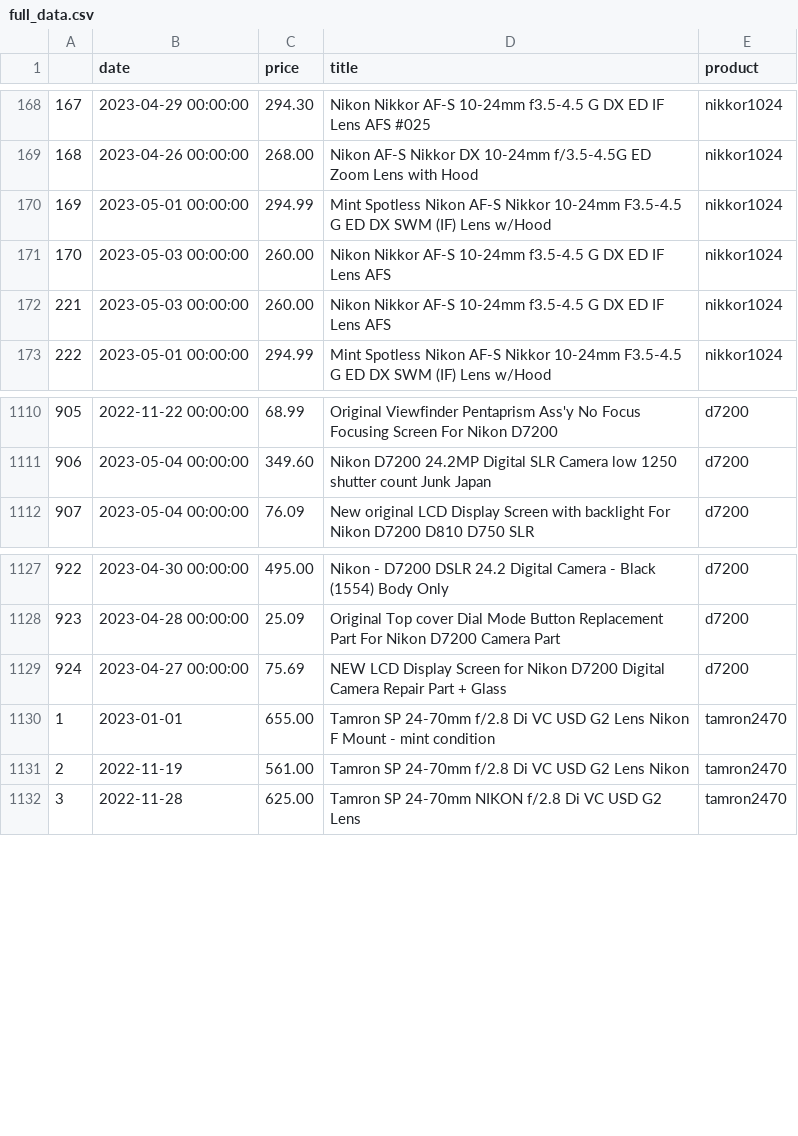
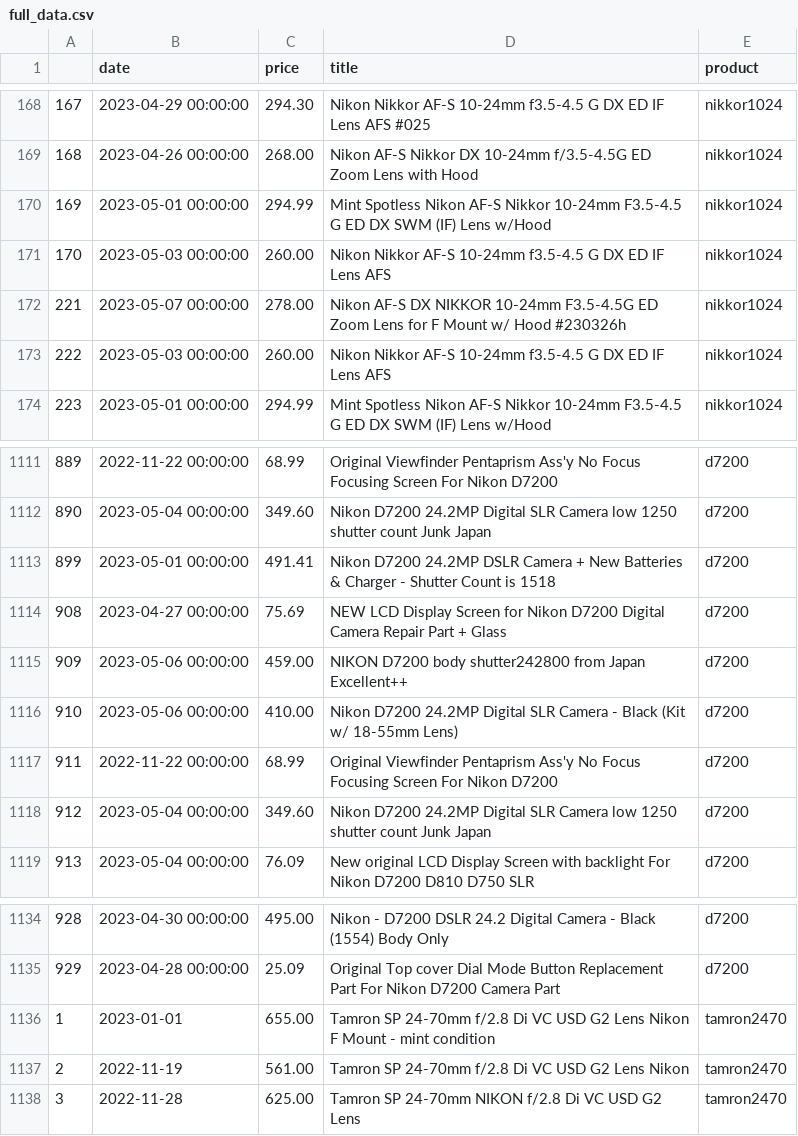
Before and after one commit to kobesar/ebaytracker, a CSV file: data/full_data.csv, drawn as a sheet; only a part is shown, gaps mark what is left out; addresses are those after the commit; the diff covers the shown part only; the diff names each change by its address in the sheet, - before the commit and + after, or states it on an @@ line.

```diff
--- a/data/full_data.csv
+++ b/data/full_data.csv
+row 172: 221 | 2023-05-07 00:00:00 | 278.00 | Nikon AF-S DX NIKKOR 10-24mm F3.5-4.5G ED Zoom Lens for F Mount w/ Hood #230326h | nikkor1024
@@ column A renumbered between rows 173 and 1471 @@
+row 1113: 899 | 2023-05-01 00:00:00 | 491.41 | Nikon D7200 24.2MP DSLR Camera + New Batteries & Charger - Shutter Count is 1518 | d7200
@@ row 1129 moved to row 1114: 908 @@
+row 1115: 909 | 2023-05-06 00:00:00 | 459.00 | NIKON D7200 body shutter242800 from Japan Excellent++ | d7200
+row 1116: 910 | 2023-05-06 00:00:00 | 410.00 | Nikon D7200 24.2MP Digital SLR Camera - Black (Kit w/ 18-55mm Lens) | d7200
+row 1117: 911 | 2022-11-22 00:00:00 | 68.99 | Original Viewfinder Pentaprism Ass'y No Focus Focusing Screen For Nikon D7200 | d7200
+row 1118: 912 | 2023-05-04 00:00:00 | 349.60 | Nikon D7200 24.2MP Digital SLR Camera low 1250 shutter count Junk Japan | d7200
```
Also changed, not shown: 5 added rows, 3 removed rows and 24 moved rows elsewhere in this file, data/d7200.csv, data/nikkor1024.csv, 1 other file.
